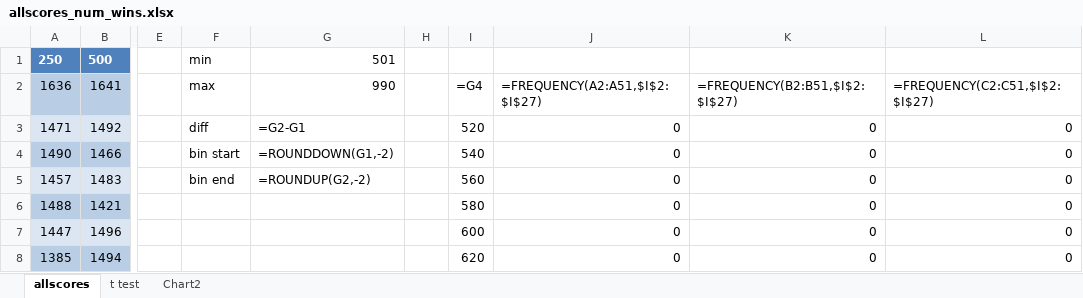
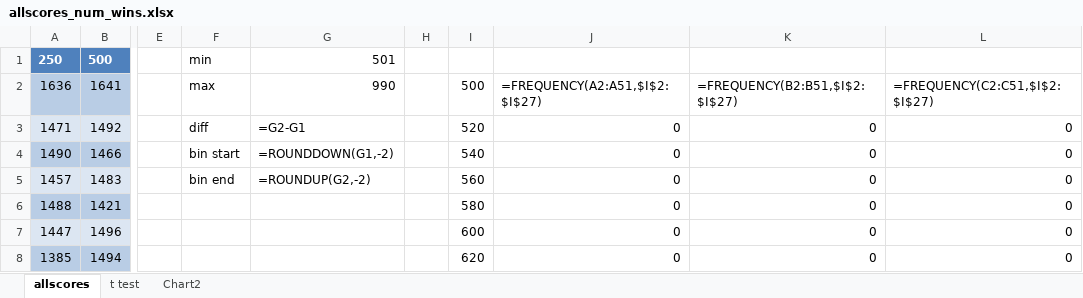
Before and after one commit to kmukhar/GAMonopoly_Helper, an Excel workbook: GAMonopoly Helper/src/edu/uccs/ecgs/utility/allscores_num_wins.xlsx, sheet allscores, drawn as a sheet; only a part is shown, gaps mark what is left out; values as stored, in another font and other column widths than the file's, no borders; formulas are shown in place of their values; the diff names each change by its address in the sheet, - before the commit and + after, or states it on an @@ line.

Commit message:
minor updates

```diff
--- a/GAMonopoly Helper/src/edu/uccs/ecgs/utility/allscores_num_wins.xlsx (sheet allscores)
+++ b/GAMonopoly Helper/src/edu/uccs/ecgs/utility/allscores_num_wins.xlsx (sheet allscores)
-I2: =G4
+I2: 500
```
Also changed, not shown: charts or pictures.
